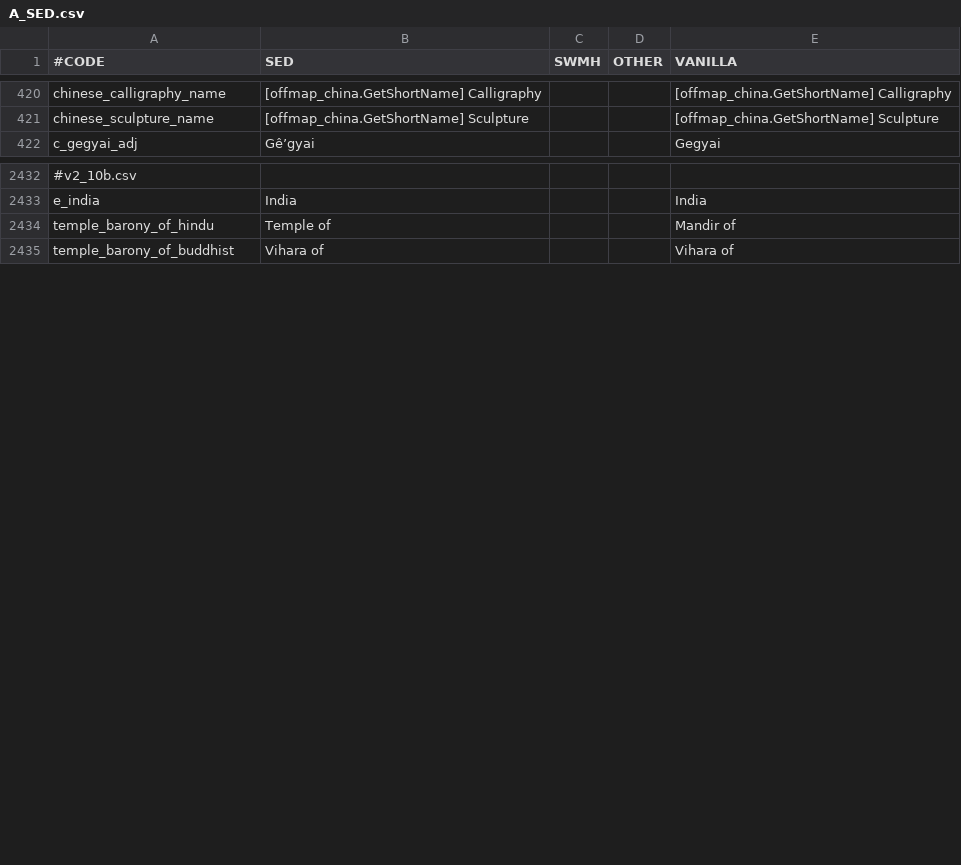
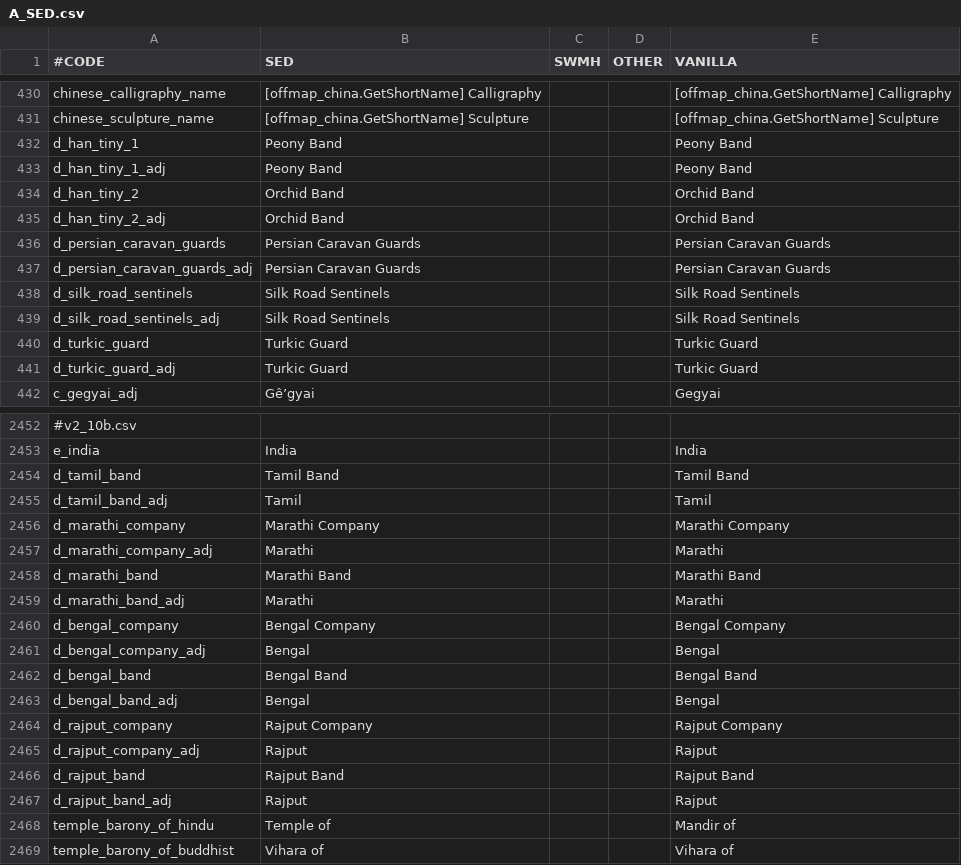
Before and after one commit to escalonn/sed2, a CSV file: templates/SED2/localisation/A_SED.csv, drawn as a sheet; only a part is shown, gaps mark what is left out; the diff covers the shown part only; the diff names each change by its address in the sheet, - before the commit and + after, or states it on an @@ line.

```diff
--- a/templates/SED2/localisation/A_SED.csv
+++ b/templates/SED2/localisation/A_SED.csv
+row 432: d_han_tiny_1 | Peony Band |  |  | Peony Band
+row 433: d_han_tiny_1_adj | Peony Band |  |  | Peony Band
+row 434: d_han_tiny_2 | Orchid Band |  |  | Orchid Band
+row 435: d_han_tiny_2_adj | Orchid Band |  |  | Orchid Band
+row 436: d_persian_caravan_guards | Persian Caravan Guards |  |  | Persian Caravan Guards
+row 437: d_persian_caravan_guards_adj | Persian Caravan Guards |  |  | Persian Caravan Guards
+row 438: d_silk_road_sentinels | Silk Road Sentinels |  |  | Silk Road Sentinels
+row 439: d_silk_road_sentinels_adj | Silk Road Sentinels |  |  | Silk Road Sentinels
+row 440: d_turkic_guard | Turkic Guard |  |  | Turkic Guard
+row 441: d_turkic_guard_adj | Turkic Guard |  |  | Turkic Guard
+row 2454: d_tamil_band | Tamil Band |  |  | Tamil Band
+row 2455: d_tamil_band_adj | Tamil |  |  | Tamil
+row 2456: d_marathi_company | Marathi Company |  |  | Marathi Company
+row 2457: d_marathi_company_adj | Marathi |  |  | Marathi
+row 2458: d_marathi_band | Marathi Band |  |  | Marathi Band
+row 2459: d_marathi_band_adj | Marathi |  |  | Marathi
+row 2460: d_bengal_company | Bengal Company |  |  | Bengal Company
+row 2461: d_bengal_company_adj | Bengal |  |  | Bengal
+row 2462: d_bengal_band | Bengal Band |  |  | Bengal Band
+row 2463: d_bengal_band_adj | Bengal |  |  | Bengal
+row 2464: d_rajput_company | Rajput Company |  |  | Rajput Company
+row 2465: d_rajput_company_adj | Rajput |  |  | Rajput
+row 2466: d_rajput_band | Rajput Band |  |  | Rajput Band
+row 2467: d_rajput_band_adj | Rajput |  |  | Rajput
```
Also changed, not shown: 10 added rows and 6 edited cells elsewhere in this file, build/SED2/localisation/A_SED.csv, templates/SED2/common/landed_titles/swmh_landed_titles.csv, 16 other files.
